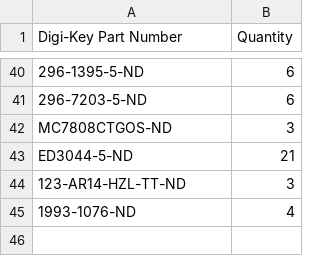
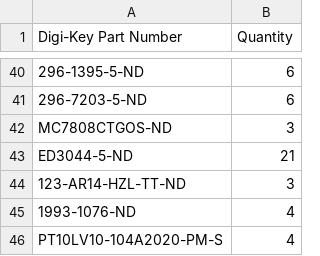
Before and after one commit to nkout/gold, a CSV file: tgsl/gerbers_generated/tgsl_digikey_cart_3boards.csv, drawn as a sheet; only a part is shown, gaps mark what is left out; the diff names each change by its address in the sheet, - before the commit and + after, or states it on an @@ line.

```diff
--- a/tgsl/gerbers_generated/tgsl_digikey_cart_3boards.csv
+++ b/tgsl/gerbers_generated/tgsl_digikey_cart_3boards.csv
+row 46: PT10LV10-104A2020-PM-S | 4
```
Also changed, not shown: tgsl/gerbers_generated/tgsl_digikey_bom_rev5_2boards.csv, tgsl/gerbers_generated/tgsl_digikey_bom_rev5_3boards.csv, 1 other file.
